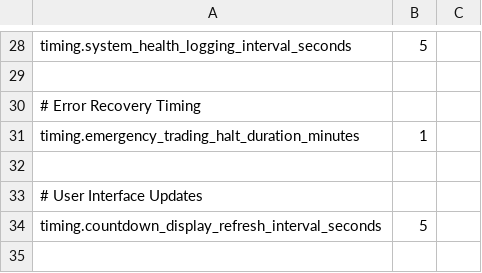
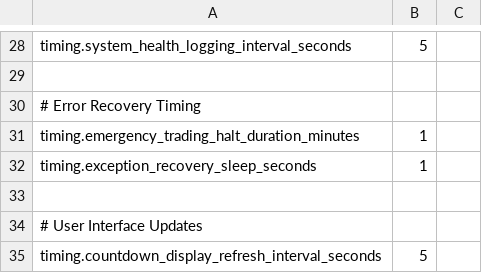
Before and after one commit to NicholasAntoniadesEngineer/alpaca_trader, a CSV file: config/timing_config.csv, drawn as a sheet; only a part is shown, gaps mark what is left out; the shorter side is filled out with more unchanged rows.

```diff
--- a/config/timing_config.csv
+++ b/config/timing_config.csv
@@ -31,2 +31,3 @@ timing.system_health_logging_interval_seconds,5
 timing.emergency_trading_halt_duration_minutes,1
+timing.exception_recovery_sleep_seconds,1
 
```
Also changed, not shown: 18 other files.
